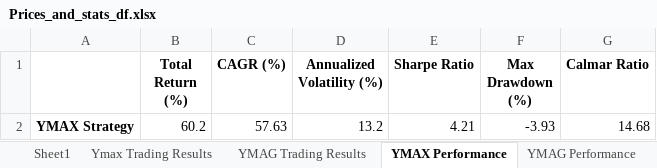
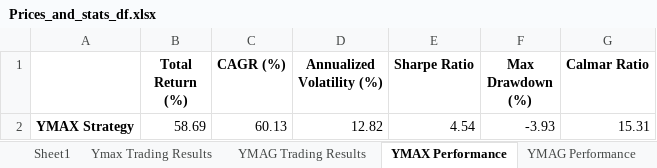
Before and after one commit to BensonMunene/Ratios-Strategy-App, an Excel workbook: Data/Prices_and_stats_df.xlsx, sheet YMAX Performance, drawn as a sheet; values as stored, in another font and other column widths than the file's, no borders; removed rows and columns are numbered as before the commit, all else as after; the diff names each change by its address in the sheet, - before the commit and + after, or states it on an @@ line.

```diff
--- a/Data/Prices_and_stats_df.xlsx (sheet YMAX Performance)
+++ b/Data/Prices_and_stats_df.xlsx (sheet YMAX Performance)
-row 2: YMAX Strategy | 60.2 | 57.63 | 13.2 | 4.21 | -3.93 | 14.68
+row 2: YMAX Strategy | 58.69 | 60.13 | 12.82 | 4.54 | -3.93 | 15.31
```
Also changed, not shown: sheet YMAG Trading Results, sheet Ymax Trading Results, sheet Sheet1, sheet YMAG Performance, Data/Strategy 2 Performance.xlsx, Data/Strategy 2 Prices and Statistics.xlsx, 3 other files.
